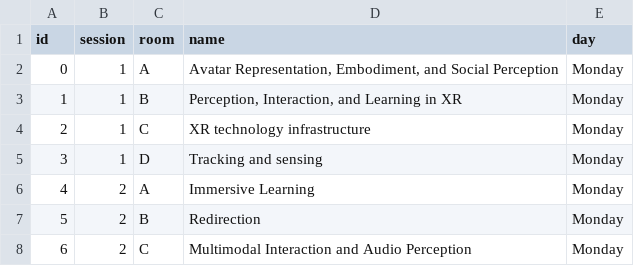
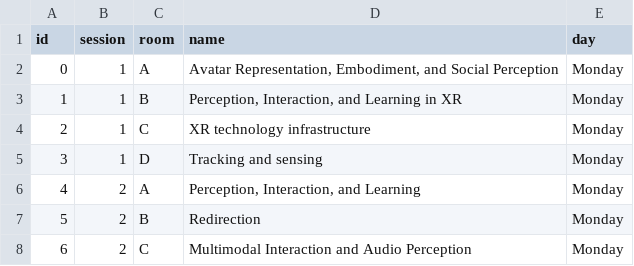
Before and after one commit to ieeevr/2026, a CSV file: _data/sessions.csv, drawn as a sheet; only a part is shown.

Commit message:
Minor change in session name

```diff
--- a/_data/sessions.csv
+++ b/_data/sessions.csv
@@ -5,3 +5,3 @@ id,session,room,name,day
 3,1,D, Tracking and sensing,Monday
-4,2,A,"Immersive Learning",Monday
+4,2,A,"Perception, Interaction, and Learning",Monday
 5,2,B, Redirection,Monday
```
